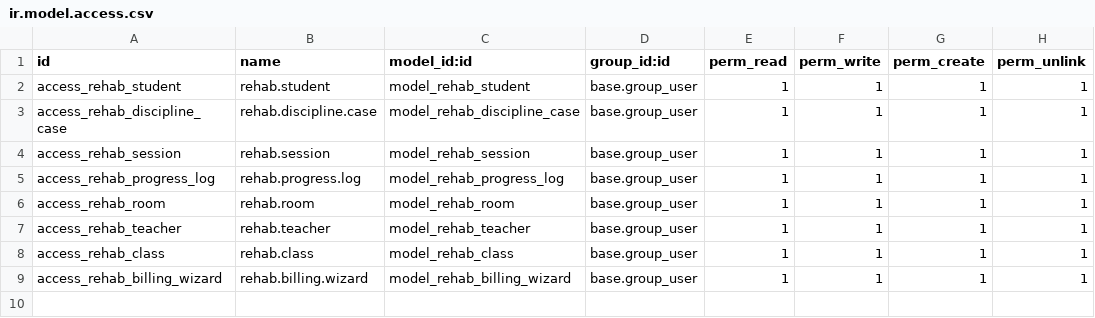
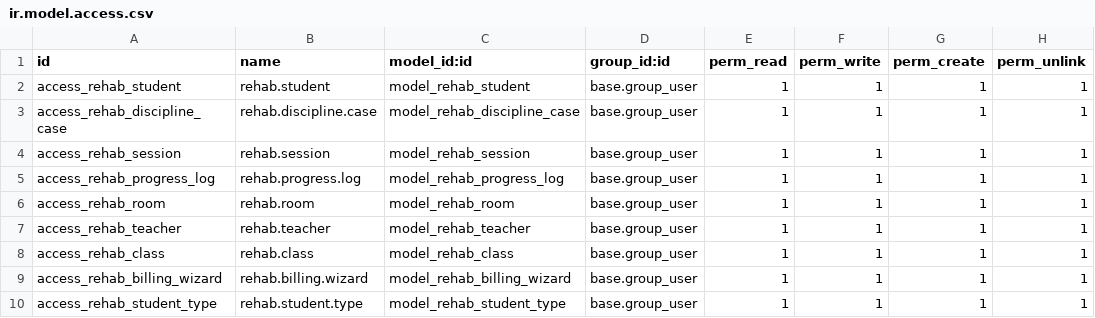
Before and after one commit to mohamedosmann/SomTherapy-Rehab-Odoo, a CSV file: rehab_management/security/ir.model.access.csv, drawn as a sheet.

Commit message:
Fix ValueError 'type', convert to dynamic type_id, and integrate native Odoo 19 modules (Accounting, Inventory, Purchase)

```diff
--- a/rehab_management/security/ir.model.access.csv
+++ b/rehab_management/security/ir.model.access.csv
@@ -9 +9,2 @@ access_rehab_class,rehab.class,model_rehab_class,base.group_user,1,1,1,1
 access_rehab_billing_wizard,rehab.billing.wizard,model_rehab_billing_wizard,base.group_user,1,1,1,1
+access_rehab_student_type,rehab.student.type,model_rehab_student_type,base.group_user,1,1,1,1
```
Also changed, not shown: 14 other files.
